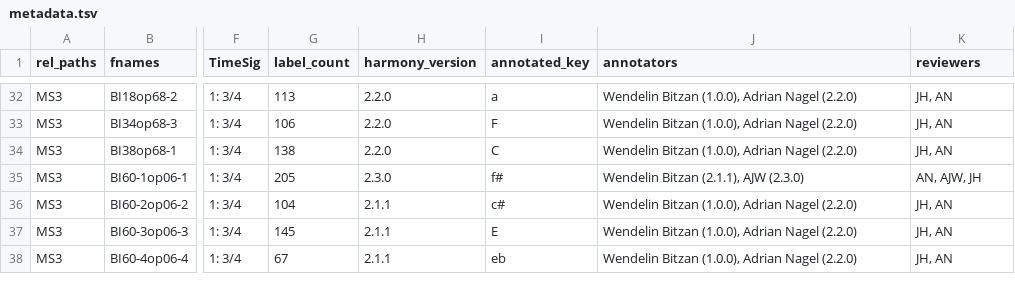
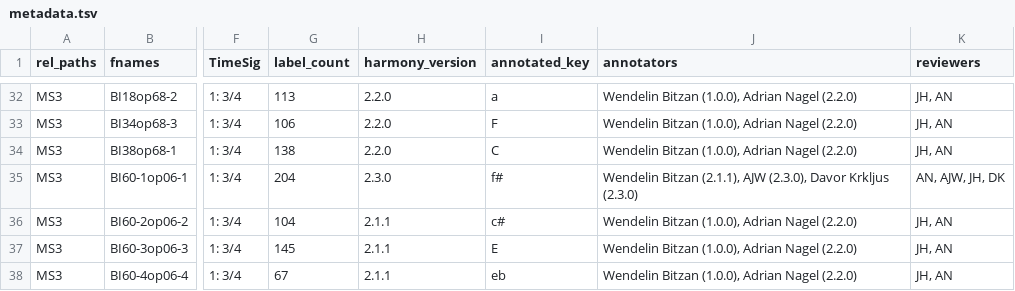
Before and after one commit to DCMLab/chopin_mazurkas, a TSV file: metadata.tsv, drawn as a sheet; only a part is shown, gaps mark what is left out; the diff names each change by its address in the sheet, - before the commit and + after, or states it on an @@ line.

```diff
--- a/metadata.tsv
+++ b/metadata.tsv
-G35 (label_count): 205
+G35 (label_count): 204
-J35 (annotators): …(2.1.1), AJW (2.3.0)
+J35 (annotators): …(2.1.1), AJW (2.3.0), Davor Krkljus (2.3.0)
-K35 (reviewers): AN, AJW, JH
+K35 (reviewers): AN, AJW, JH, DK
```
Also changed, not shown: harmonies/BI60-1op06-1.tsv, 1 other file.
